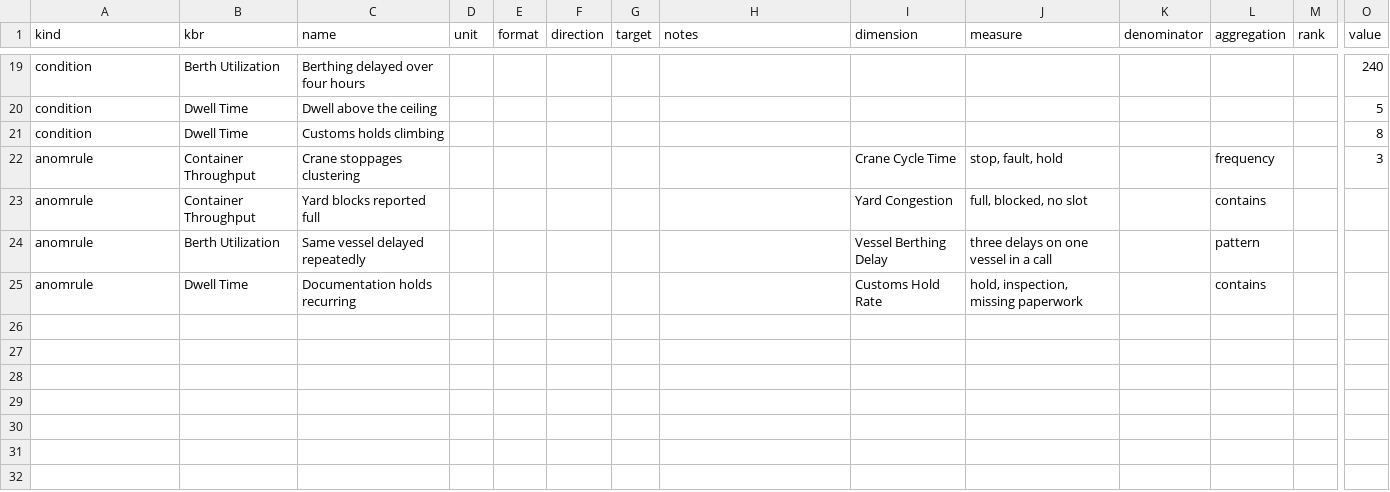
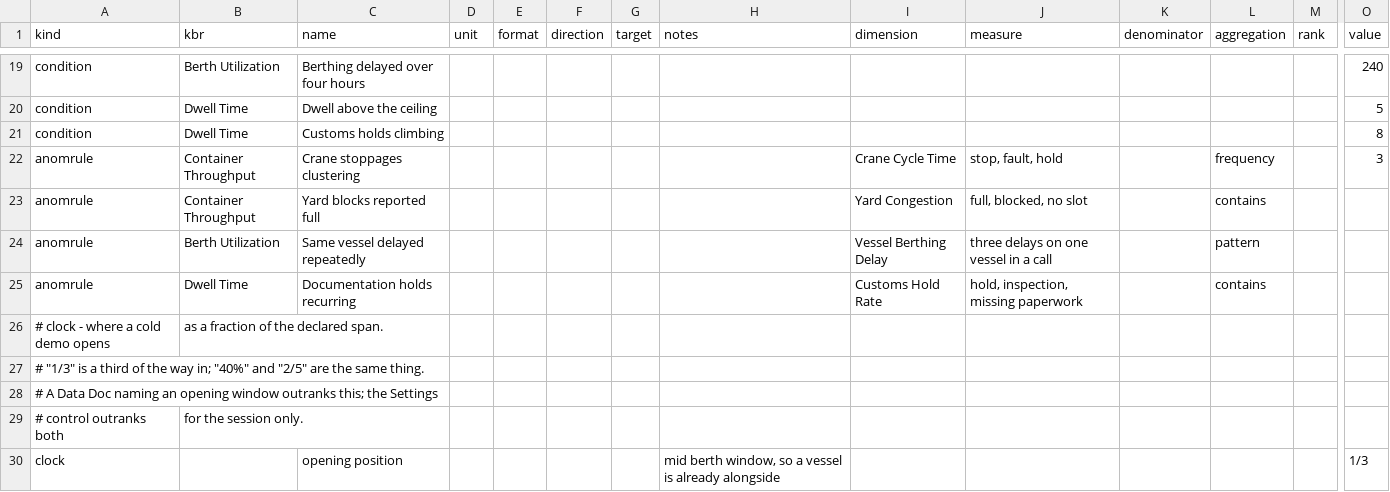
Before and after one commit to BossTechnology/momentum, a CSV file: config/ports-demo-config.csv, drawn as a sheet; only a part is shown, gaps mark what is left out; rows hold the shown columns only; the diff names each change by its address in the sheet, - before the commit and + after, or states it on an @@ line.

```diff
--- a/config/ports-demo-config.csv
+++ b/config/ports-demo-config.csv
+row 26: # clock - where a cold demo opens | as a fraction of the declared span.
+row 27: # "1/3" is a third of the way in; "40%" and "2/5" are the same thing.
+row 28: # A Data Doc naming an opening window outranks this; the Settings
+row 29: # control outranks both | for the session only.
+row 30: clock |  | opening position |  |  |  |  | mid berth window, so a vessel is already alongside |  |  |  |  |  | 1/3
```
Also changed, not shown: config/insurance-demo-config.csv, config/logistics-demo-config.csv, 23 other files.
